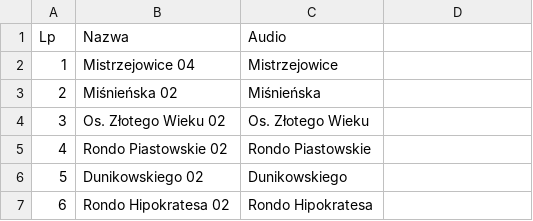
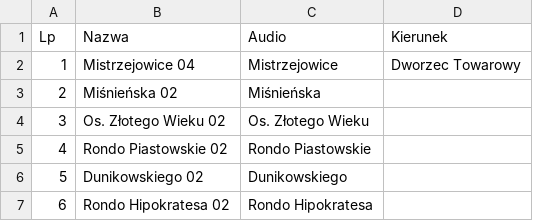
Before and after one commit to RozneOdslonyKMK/Krakow-SIP-SYSTEM, a CSV file: routes/mpk/tramwaj/14/Dworzec Towarowy.csv, drawn as a sheet; only a part is shown; the diff names each change by its address in the sheet, - before the commit and + after, or states it on an @@ line.

Commit message:
14 Dwozec Towarowy

```diff
--- a/routes/mpk/tramwaj/14/Dworzec Towarowy.csv
+++ b/routes/mpk/tramwaj/14/Dworzec Towarowy.csv
-D1: (empty)
+D1: Kierunek
-D2 (Kierunek): (empty)
+D2 (Kierunek): Dworzec Towarowy
```
